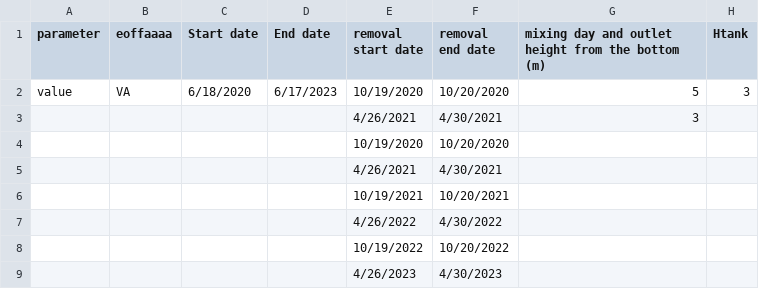
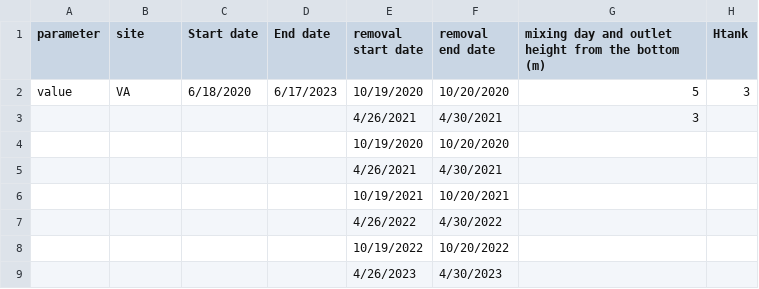
Before and after one commit to Chih-yuHung/Surface-cover-affect-manure-temperature, a CSV file: Input/VA/VA_0.csv, drawn as a sheet; only a part is shown; the diff names each change by its address in the sheet, - before the commit and + after, or states it on an @@ line.

```diff
--- a/Input/VA/VA_0.csv
+++ b/Input/VA/VA_0.csv
-B1: eoffaaaa
+B1: site
```
Also changed, not shown: Input/VAC/VAC_1.csv, 8 other files.
